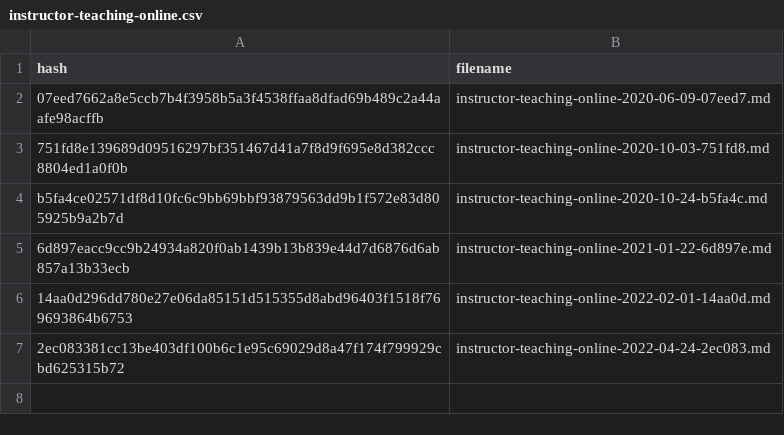
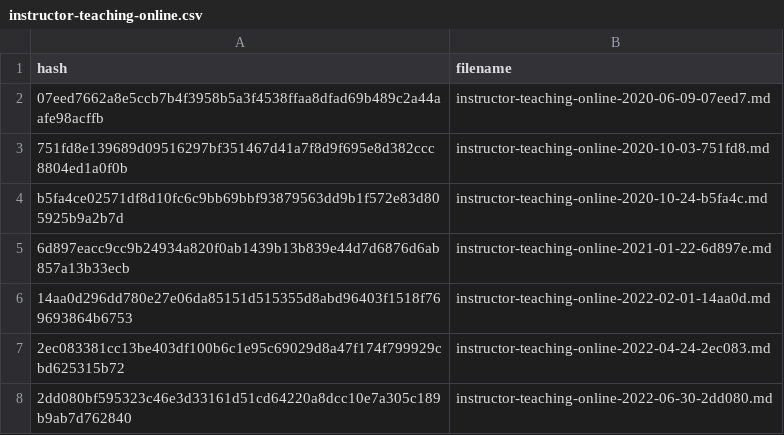
Before and after one commit to carpentries/assessment-archives, a CSV file: cache/instructor-teaching-online.csv, drawn as a sheet.

```diff
--- a/cache/instructor-teaching-online.csv
+++ b/cache/instructor-teaching-online.csv
@@ -7 +7,2 @@ b5fa4ce02571df8d10fc6c9bb69bbf93879563dd9b1f572e83d805925b9a2b7d,instructor-teac
 2ec083381cc13be403df100b6c1e95c69029d8a47f174f799929cbd625315b72,instructor-teaching-online-2022-04-24-2ec083.md
+2dd080bf595323c46e3d33161d51cd64220a8dcc10e7a305c189b9ab7d762840,instructor-teaching-online-2022-06-30-2dd080.md
```
Also changed, not shown: cache/instructor-training-post.csv, cache/instructor-training-pre.csv, 9 other files.
